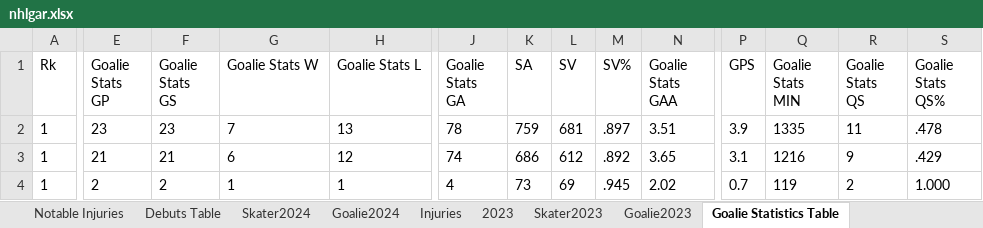
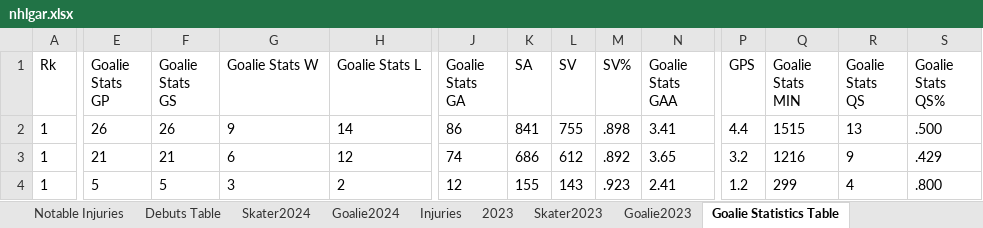
Before and after one commit to TeslaTruther/Hockey-Model, an Excel workbook: nhlgar.xlsx, sheet Goalie Statistics Table, drawn as a sheet; only a part is shown, gaps mark what is left out; values as stored, in another font and other column widths than the file's, no borders; table styles not drawn; the diff covers the shown part only; the diff names each change by its address in the sheet, - before the commit and + after, or states it on an @@ line.

```diff
--- a/nhlgar.xlsx (sheet Goalie Statistics Table)
+++ b/nhlgar.xlsx (sheet Goalie Statistics Table)
-E2 (Goalie Stats GP): 23
+E2 (Goalie Stats GP): 26
-F2 (Goalie Stats GS): 23
+F2 (Goalie Stats GS): 26
-G2 (Goalie Stats W): 7
+G2 (Goalie Stats W): 9
-H2 (Goalie Stats L): 13
+H2 (Goalie Stats L): 14
-J2 (Goalie Stats GA): 78
+J2 (Goalie Stats GA): 86
-K2 (SA): 759
+K2 (SA): 841
-L2 (SV): 681
+L2 (SV): 755
-M2 (SV%): .897
+M2 (SV%): .898
-N2 (Goalie Stats GAA): 3.51
+N2 (Goalie Stats GAA): 3.41
-P2 (GPS): 3.9
+P2 (GPS): 4.4
-Q2 (Goalie Stats MIN): 1335
+Q2 (Goalie Stats MIN): 1515
-R2 (Goalie Stats QS): 11
+R2 (Goalie Stats QS): 13
-S2 (Goalie Stats QS%): .478
+S2 (Goalie Stats QS%): .500
-P3 (GPS): 3.1
+P3 (GPS): 3.2
-E4 (Goalie Stats GP): 2
+E4 (Goalie Stats GP): 5
-F4 (Goalie Stats GS): 2
+F4 (Goalie Stats GS): 5
-G4 (Goalie Stats W): 1
+G4 (Goalie Stats W): 3
-H4 (Goalie Stats L): 1
+H4 (Goalie Stats L): 2
-J4 (Goalie Stats GA): 4
+J4 (Goalie Stats GA): 12
-K4 (SA): 73
+K4 (SA): 155
-L4 (SV): 69
+L4 (SV): 143
-M4 (SV%): .945
+M4 (SV%): .923
-N4 (Goalie Stats GAA): 2.02
+N4 (Goalie Stats GAA): 2.41
-P4 (GPS): 0.7
+P4 (GPS): 1.2
-Q4 (Goalie Stats MIN): 119
+Q4 (Goalie Stats MIN): 299
-R4 (Goalie Stats QS): 2
+R4 (Goalie Stats QS): 4
-S4 (Goalie Stats QS%): 1.000
+S4 (Goalie Stats QS%): .800
```
Also changed, not shown: 915 edited cells elsewhere in this sheet, sheet Skater Statistics Table, sheet Injuries, sheet Debuts Table, sheet Skater2024, sheet Playerrankings, sheet 2024, 2 more sheets, formulas that keep their value, 2 other files.
